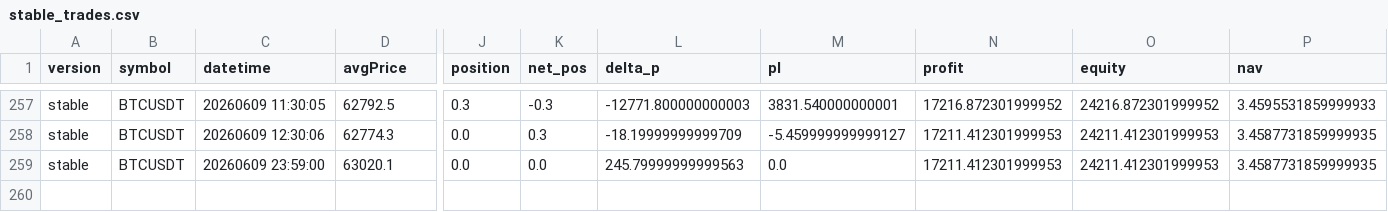
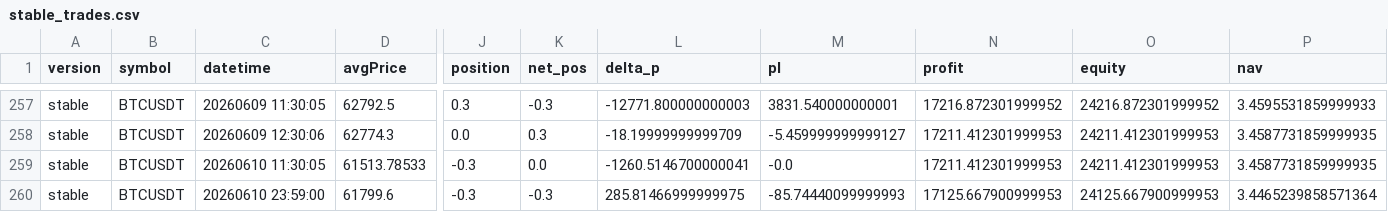
Before and after one commit to invest-robot/etf_flow_optimization, a CSV file: monitor_versions/stable_trades.csv, drawn as a sheet; only a part is shown, gaps mark what is left out; addresses are those after the commit; rows hold the shown columns only; the diff names each change by its address in the sheet, - before the commit and + after, or states it on an @@ line.

```diff
--- a/monitor_versions/stable_trades.csv
+++ b/monitor_versions/stable_trades.csv
+row 259: stable | BTCUSDT | 20260610 11:30:05 | 61513.78533 | -0.3 | 0.0 | -1260.5146700000041 | -0.0 | 17211.412301999953 | 24211.412301999953 | 3.4587731859999935
-C260 (datetime): 20260609 23:59:00
+C260 (datetime): 20260610 23:59:00
-D260 (avgPrice): 63020.1
+D260 (avgPrice): 61799.6
-J260 (position): 0.0
+J260 (position): -0.3
-K260 (net_pos): 0.0
+K260 (net_pos): -0.3
-L260 (delta_p): 245.79999999999563
+L260 (delta_p): 285.81466999999975
-M260 (pl): 0.0
+M260 (pl): -85.74440099999993
-N260 (profit): 17211.412301999953
+N260 (profit): 17125.667900999953
-O260 (equity): 24211.412301999953
+O260 (equity): 24125.667900999953
-P260 (nav): 3.4587731859999935
+P260 (nav): 3.4465239858571364
```
Also changed, not shown: monitor_versions/aggressive_trades.csv, monitor_versions/monitor_summary.csv, 2 other files.
